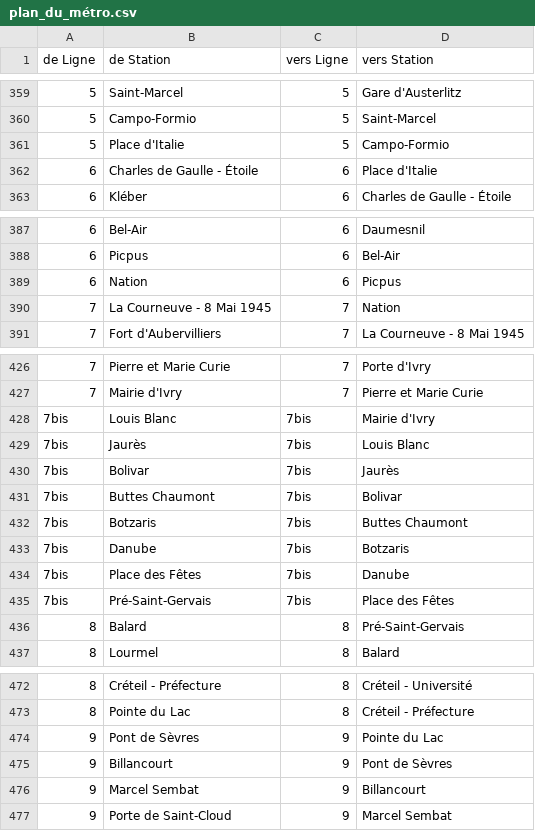
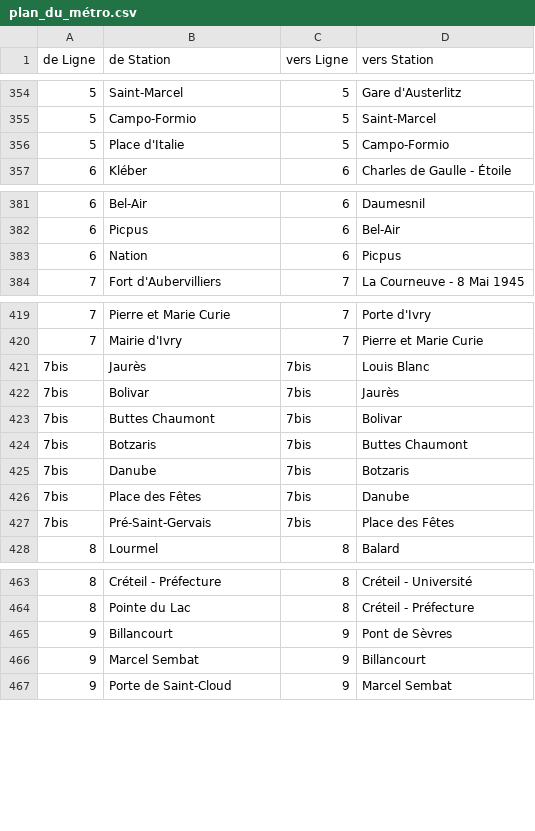
Before and after one commit to marcodamecourt/data_chall_alstom, a CSV file: plan_du_métro.csv, drawn as a sheet; only a part is shown, gaps mark what is left out; the diff covers the shown part only; the diff names each change by its address in the sheet, - before the commit and + after, or states it on an @@ line.

```diff
--- a/plan_du_métro.csv
+++ b/plan_du_métro.csv
-row 362: 6 | Charles de Gaulle - Étoile | 6 | Place d'Italie
-row 390: 7 | La Courneuve - 8 Mai 1945 | 7 | Nation
-row 428: 7bis | Louis Blanc | 7bis | Mairie d'Ivry
-row 436: 8 | Balard | 8 | Pré-Saint-Gervais
-row 474: 9 | Pont de Sèvres | 9 | Pointe du Lac
```
Also changed, not shown: 25 removed rows elsewhere in this file, 2 other files.
